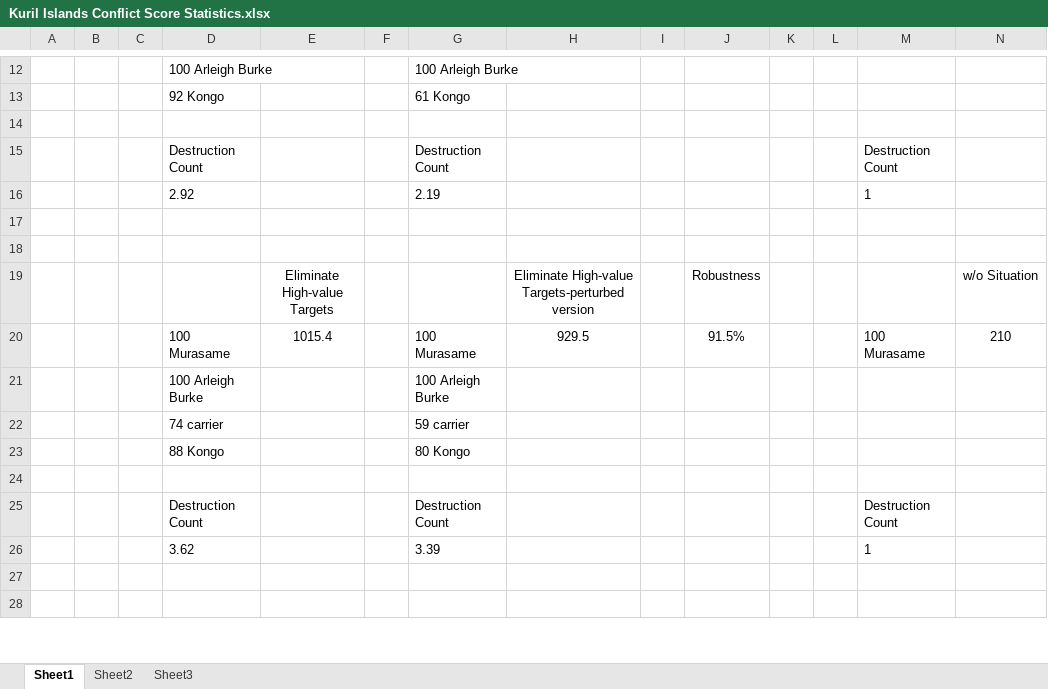
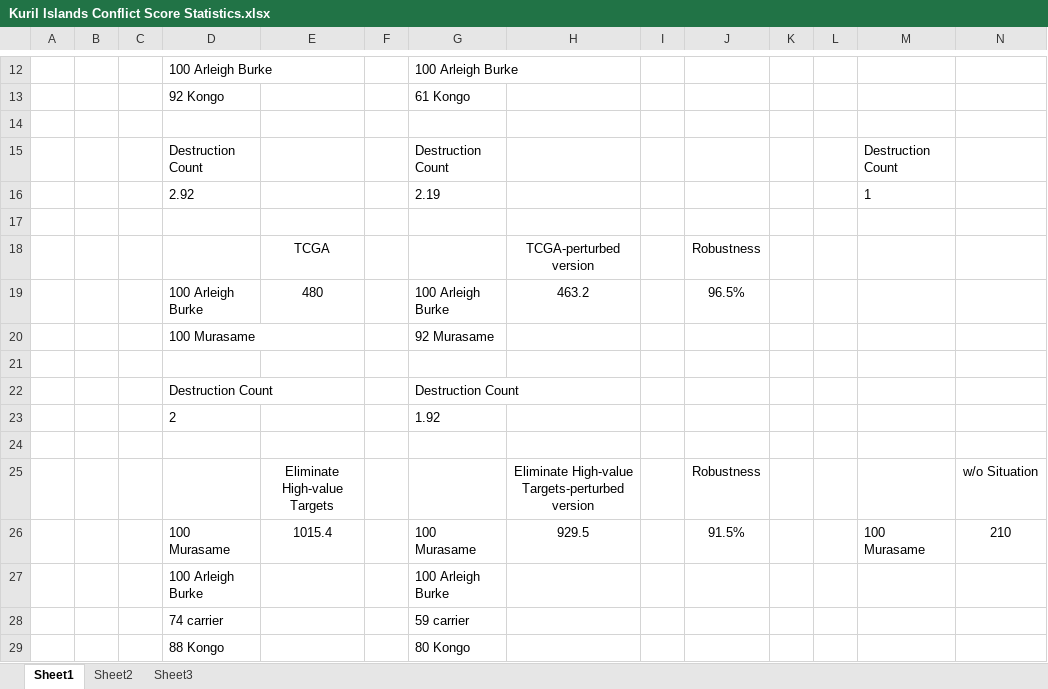
Before and after one commit to c12630/NMSL, an Excel workbook: Experiments/Kuril Islands Conflict/Kuril Islands Conflict Score Statistics.xlsx, sheet Sheet1, drawn as a sheet; only a part is shown, gaps mark what is left out; the shorter side is filled out with more unchanged rows; values as stored, in another font and other column widths than the file's, no borders; rows hold the shown columns only; the diff names each change by its address in the sheet, - before the commit and + after, or states it on an @@ line.

```diff
--- a/Experiments/Kuril Islands Conflict/Kuril Islands Conflict Score Statistics.xlsx (sheet Sheet1)
+++ b/Experiments/Kuril Islands Conflict/Kuril Islands Conflict Score Statistics.xlsx (sheet Sheet1)
+row 18:  |  |  |  | TCGA |  |  | TCGA-perturbed version |  | Robustness
+row 19:  |  |  | 100 Arleigh Burke | 480 |  | 100 Arleigh Burke | 463.2 |  | 96.5%
+row 20:  |  |  | 100 Murasame |  |  | 92 Murasame
+row 21: (empty)
+row 22:  |  |  | Destruction Count |  |  | Destruction Count
+row 23:  |  |  | 2 |  |  | 1.92
```
Also changed, not shown: 1 other file.
